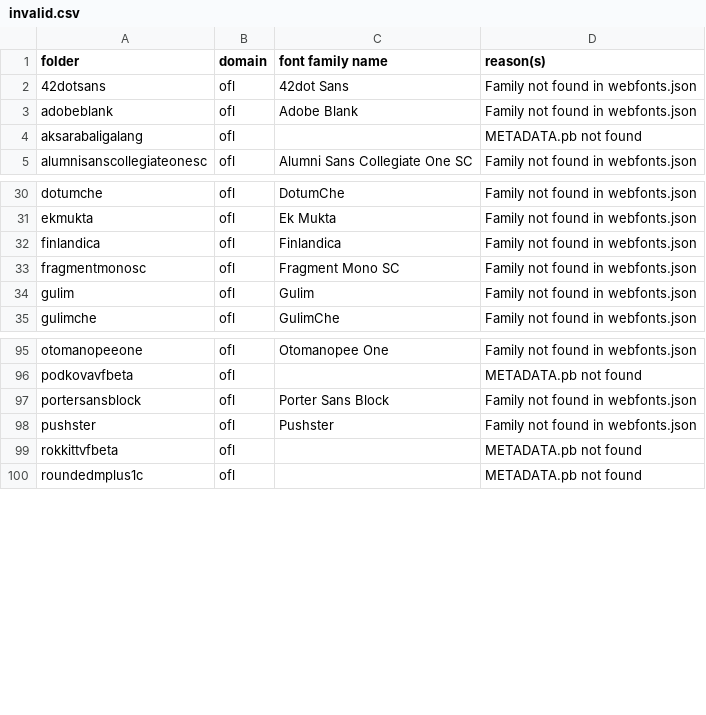
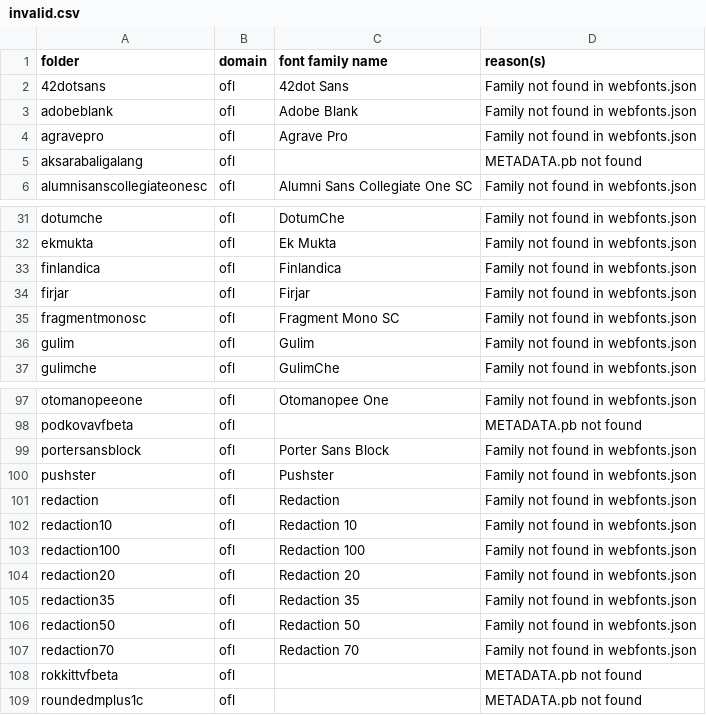
Before and after one commit to gridaco/fonts, a CSV file: metadata/invalid.csv, drawn as a sheet; only a part is shown, gaps mark what is left out.

```diff
--- a/metadata/invalid.csv
+++ b/metadata/invalid.csv
@@ -3,2 +3,3 @@ folder,domain,font family name,reason(s)
 adobeblank,ofl,Adobe Blank,Family not found in webfonts.json
+agravepro,ofl,Agrave Pro,Family not found in webfonts.json
 aksarabaligalang,ofl,,METADATA.pb not found
@@ -32,2 +33,3 @@ ekmukta,ofl,Ek Mukta,Family not found in webfonts.json
 finlandica,ofl,Finlandica,Family not found in webfonts.json
+firjar,ofl,Firjar,Family not found in webfonts.json
 fragmentmonosc,ofl,Fragment Mono SC,Family not found in webfonts.json
@@ -98,2 +100,9 @@ portersansblock,ofl,Porter Sans Block,Family not found in webfonts.json
 pushster,ofl,Pushster,Family not found in webfonts.json
+redaction,ofl,Redaction,Family not found in webfonts.json
+redaction10,ofl,Redaction 10,Family not found in webfonts.json
+redaction100,ofl,Redaction 100,Family not found in webfonts.json
+redaction20,ofl,Redaction 20,Family not found in webfonts.json
+redaction35,ofl,Redaction 35,Family not found in webfonts.json
+redaction50,ofl,Redaction 50,Family not found in webfonts.json
+redaction70,ofl,Redaction 70,Family not found in webfonts.json
 rokkittvfbeta,ofl,,METADATA.pb not found
```
Also changed, not shown: 5 other files.
